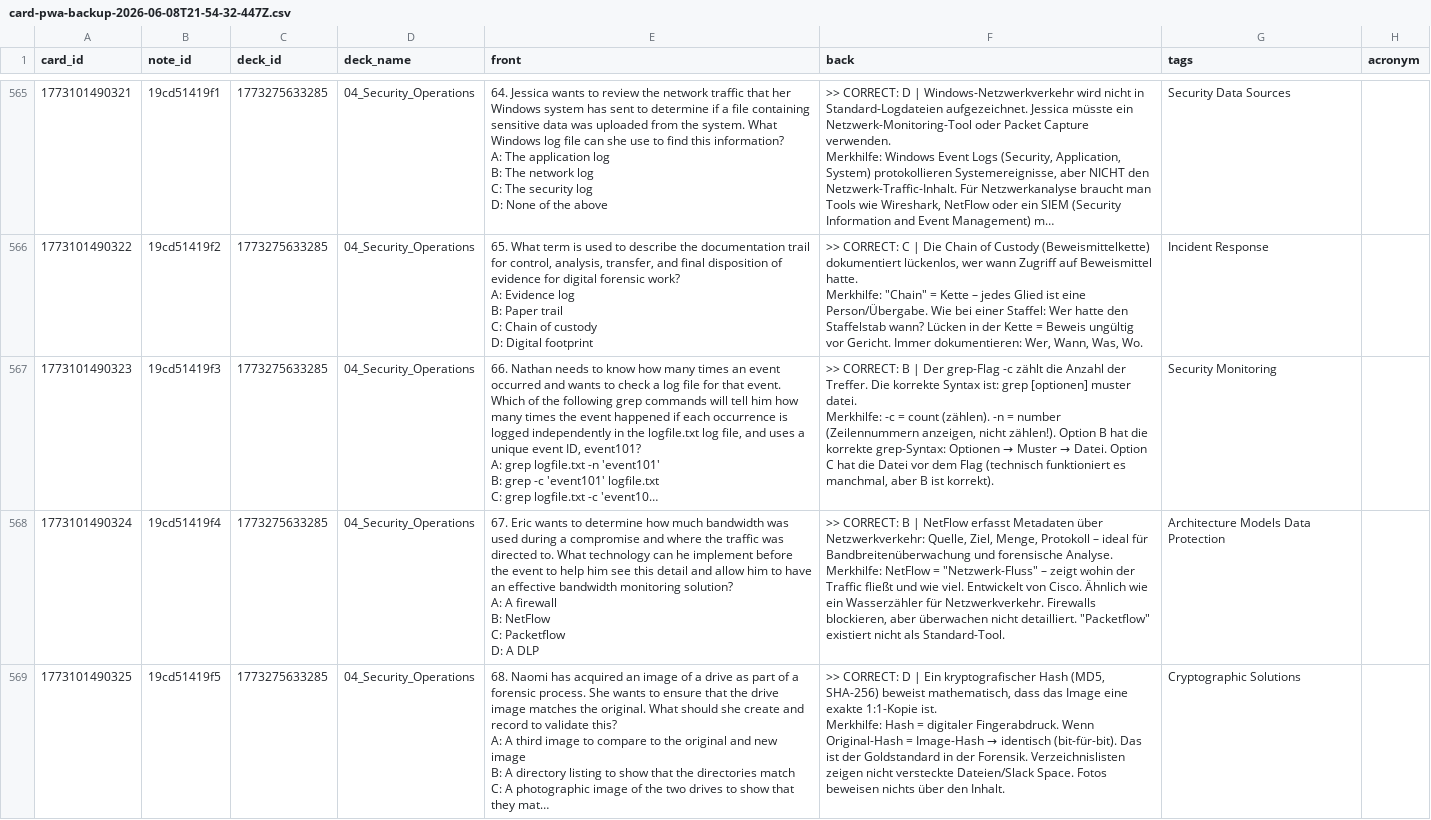
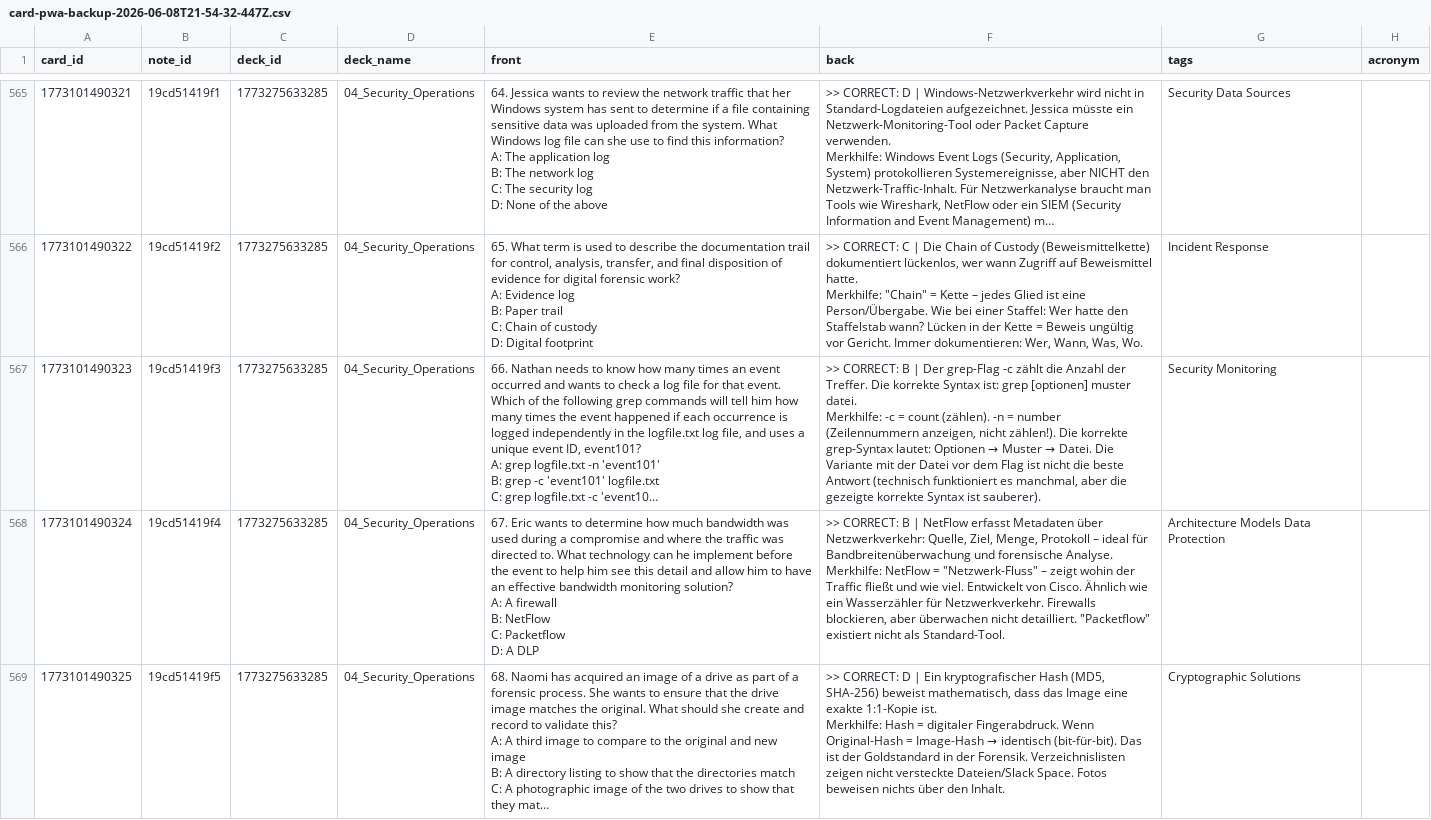
Before and after one commit to vladthetree/card_pwa_app, a CSV file: Project_Restore/card-pwa-backup-2026-06-08T21-54-32-447Z.csv, drawn as a sheet; only a part is shown, gaps mark what is left out; long unchanged cells end in …; the diff names each change by its address in the sheet, - before the commit and + after, or states it on an @@ line.

```diff
--- a/Project_Restore/card-pwa-backup-2026-06-08T21-54-32-447Z.csv
+++ b/Project_Restore/card-pwa-backup-2026-06-08T21-54-32-447Z.csv
@@ F567 (back): …nicht zählen!). Option B hat die korrekte grep-Syntax: Optionen → Muster → Datei. Option C hat die Datei vor dem Flag (technisch funktioniert es manchmal, aber B ist korrekt). → …nicht zählen!). Die korrekte grep-Syntax lautet: Optionen → Muster → Datei. Die Variante mit der Datei vor dem Flag ist nicht die beste Antwort (technisch funktioniert es manchmal, aber die gezeigte korrekte Syntax ist sauberer). @@
```
Also changed, not shown: 24 other files.
